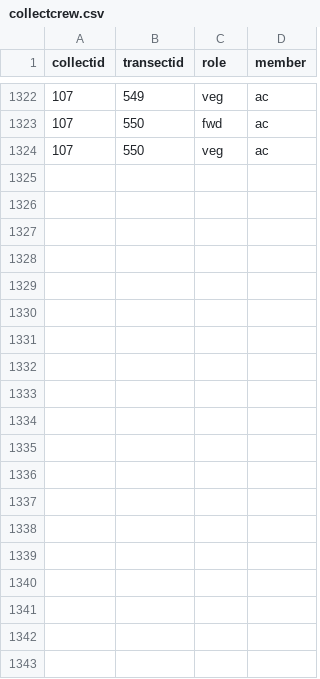
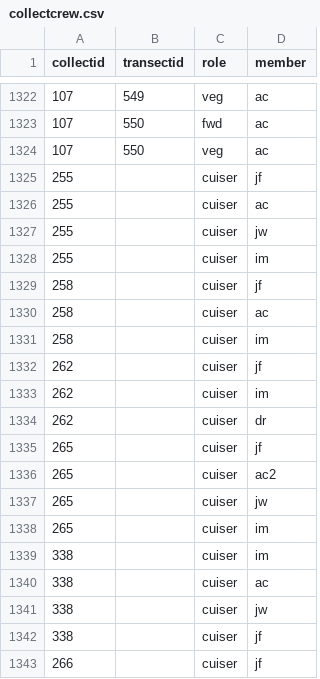
Before and after one commit to fisher-j/rw-ffm, a CSV file: data/csv/collectcrew.csv, drawn as a sheet; only a part is shown, gaps mark what is left out; the diff covers the shown part only; the diff names each change by its address in the sheet, - before the commit and + after, or states it on an @@ line.

```diff
--- a/data/csv/collectcrew.csv
+++ b/data/csv/collectcrew.csv
+row 1325: 255 |  | cuiser | jf
+row 1326: 255 |  | cuiser | ac
+row 1327: 255 |  | cuiser | jw
+row 1328: 255 |  | cuiser | im
+row 1329: 258 |  | cuiser | jf
+row 1330: 258 |  | cuiser | ac
+row 1331: 258 |  | cuiser | im
+row 1332: 262 |  | cuiser | jf
+row 1333: 262 |  | cuiser | im
+row 1334: 262 |  | cuiser | dr
+row 1335: 265 |  | cuiser | jf
+row 1336: 265 |  | cuiser | ac2
+row 1337: 265 |  | cuiser | jw
+row 1338: 265 |  | cuiser | im
+row 1339: 338 |  | cuiser | im
+row 1340: 338 |  | cuiser | ac
+row 1341: 338 |  | cuiser | jw
+row 1342: 338 |  | cuiser | jf
+row 1343: 266 |  | cuiser | jf
```
Also changed, not shown: 11 added rows elsewhere in this file, data/csv/clumpsaplings.csv, data/csv/collectdates.csv, 6 other files.
